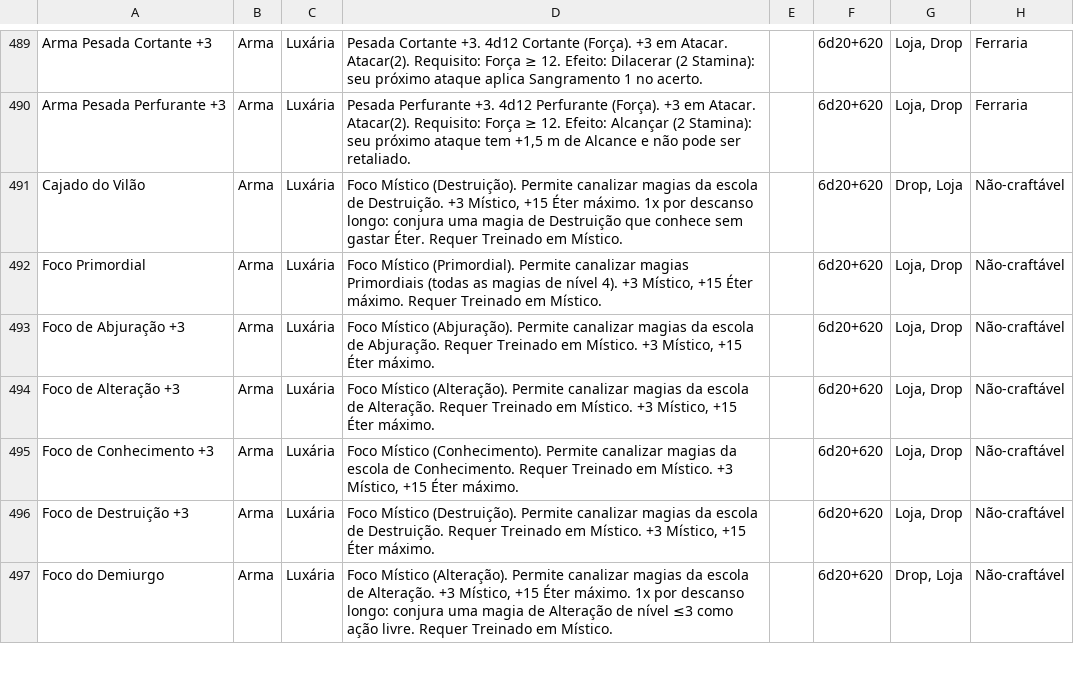
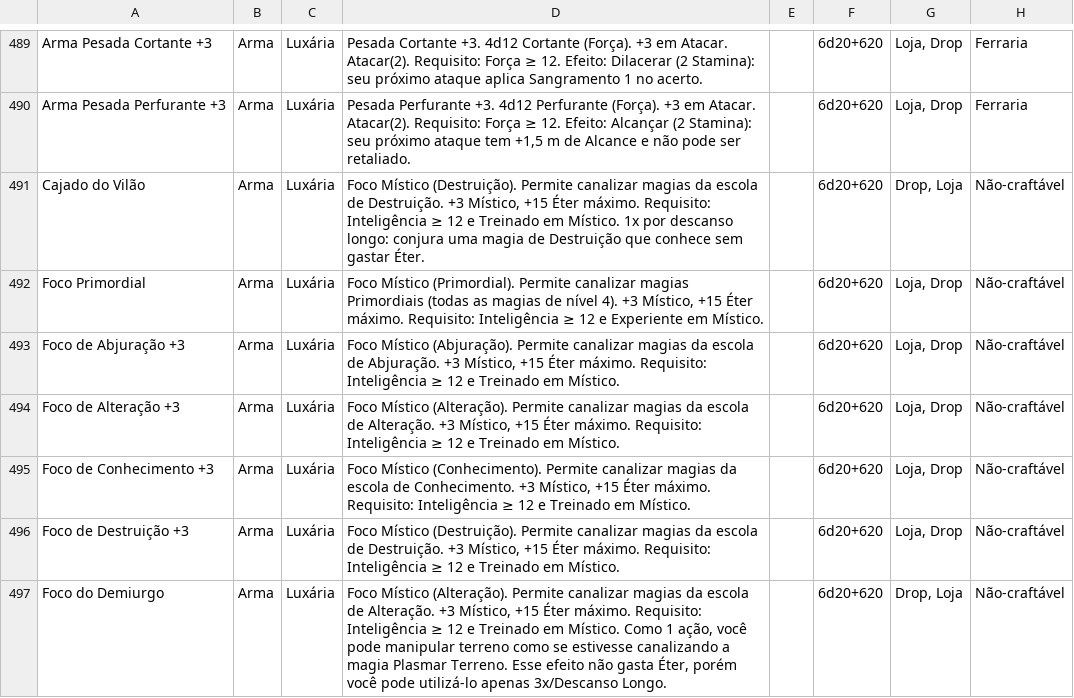
Before and after one commit to vitralxx/Khalkaria_Html, a CSV file: .claude/skills/khalkaria-balance/references/bazar-v26.csv, drawn as a sheet; only a part is shown, gaps mark what is left out; the diff covers the shown part only; the diff names each change by its address in the sheet, - before the commit and + after, or states it on an @@ line.

```diff
--- a/.claude/skills/khalkaria-balance/references/bazar-v26.csv
+++ b/.claude/skills/khalkaria-balance/references/bazar-v26.csv
-D491: …Éter máximo. 1x por descanso longo: conjura uma magia de Destruição que conhece sem gastar Éter. Requer Treinado em Místico.
+D491: …Éter máximo. Requisito: Inteligência ≥ 12 e Treinado em Místico. 1x por descanso longo: conjura uma magia de Destruição que conhece sem gastar Éter.
-D492: …Éter máximo. Requer Treinado em Místico.
+D492: …Éter máximo. Requisito: Inteligência ≥ 12 e Experiente em Místico.
-D493: …de Abjuração. Requer Treinado em Místico. +3 Místico, +15 Éter máximo.
+D493: …de Abjuração. +3 Místico, +15 Éter máximo. Requisito: Inteligência ≥ 12 e Treinado em Místico.
-D494: …de Alteração. Requer Treinado em Místico. +3 Místico, +15 Éter máximo.
+D494: …de Alteração. +3 Místico, +15 Éter máximo. Requisito: Inteligência ≥ 12 e Treinado em Místico.
-D495: …de Conhecimento. Requer Treinado em Místico. +3 Místico, +15 Éter máximo.
+D495: …de Conhecimento. +3 Místico, +15 Éter máximo. Requisito: Inteligência ≥ 12 e Treinado em Místico.
-D496: …de Destruição. Requer Treinado em Místico. +3 Místico, +15 Éter máximo.
+D496: …de Destruição. +3 Místico, +15 Éter máximo. Requisito: Inteligência ≥ 12 e Treinado em Místico.
-D497: …Éter máximo. 1x por descanso longo: conjura uma magia de Alteração de nível ≤3 como ação livre. Requer Treinado em Místico.
+D497: …Éter máximo. Requisito: Inteligência ≥ 12 e Treinado em Místico. Como 1 ação, você pode manipular terreno como se estivesse canalizando a magia Plasmar Terreno. Esse efeito não gasta Éter, porém você pode utilizá-lo apenas 3x/Descanso Longo.
```
Also changed, not shown: 23 edited cells elsewhere in this file, 3 other files.
